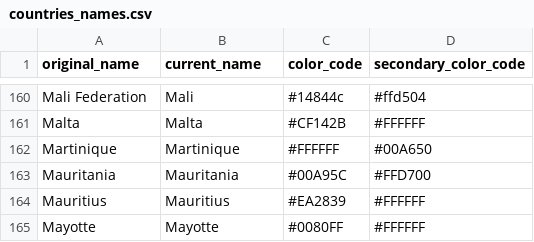
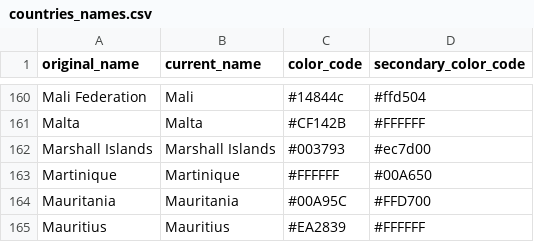
Before and after one commit to 16bravo/TrendsFC, a CSV file: data/source/match_dataset/countries_names.csv, drawn as a sheet; only a part is shown, gaps mark what is left out; the shorter side is filled out with more unchanged rows.

Commit message:
adding marshall islands to country list

```diff
--- a/data/source/match_dataset/countries_names.csv
+++ b/data/source/match_dataset/countries_names.csv
@@ -161,2 +161,3 @@ Mali Federation,Mali,#14844c,#ffd504
 Malta,Malta,#CF142B,#FFFFFF
+Marshall Islands,Marshall Islands,#003793,#ec7d00
 Martinique,Martinique,#FFFFFF,#00A650
```
